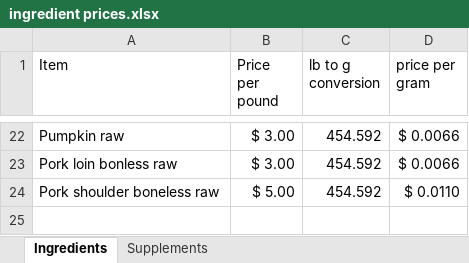
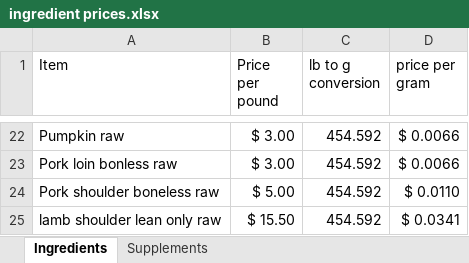
Before and after one commit to shderhami/nutDataGen, an Excel workbook: data/ingredient prices.xlsx, sheet Ingredients, drawn as a sheet; only a part is shown, gaps mark what is left out; values as stored, in another font and other column widths than the file's, no borders; the diff names each change by its address in the sheet, - before the commit and + after, or states it on an @@ line.

```diff
--- a/data/ingredient prices.xlsx (sheet Ingredients)
+++ b/data/ingredient prices.xlsx (sheet Ingredients)
+row 25: lamb shoulder lean only raw | $ 15.50 | 454.592 | $ 0.0341
```
